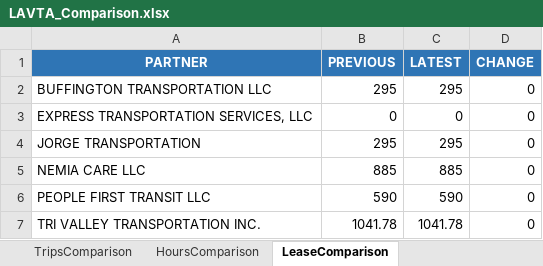
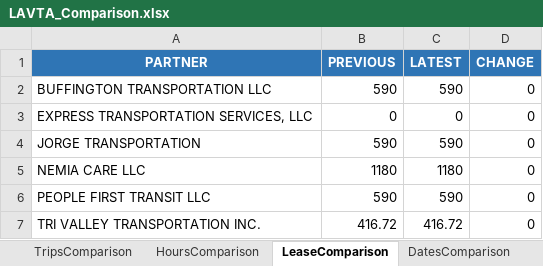
Before and after one commit to neildojeta/AutomatedPayrollAnalysis, an Excel workbook: ComparedResults/LAVTA_Comparison.xlsx, sheet LeaseComparison, drawn as a sheet; values as stored, in another font and other column widths than the file's, no borders; the diff names each change by its address in the sheet, - before the commit and + after, or states it on an @@ line.

```diff
--- a/ComparedResults/LAVTA_Comparison.xlsx (sheet LeaseComparison)
+++ b/ComparedResults/LAVTA_Comparison.xlsx (sheet LeaseComparison)
+sheet tab: DatesComparison
-B2 (PREVIOUS): 295
+B2 (PREVIOUS): 590
-C2 (LATEST): 295
+C2 (LATEST): 590
-B4 (PREVIOUS): 295
+B4 (PREVIOUS): 590
-C4 (LATEST): 295
+C4 (LATEST): 590
-B5 (PREVIOUS): 885
+B5 (PREVIOUS): 1180
-C5 (LATEST): 885
+C5 (LATEST): 1180
-B7 (PREVIOUS): 1041.78
+B7 (PREVIOUS): 416.72
-C7 (LATEST): 1041.78
+C7 (LATEST): 416.72
```
Also changed, not shown: sheet HoursComparison, sheet TripsComparison, sheet OperatorChanges, sheet Summary, other sheet tabs, ComparedResults/CCCTA_Comparison.xlsx, ComparedResults/Dashboard.xlsm, 5 other files.
